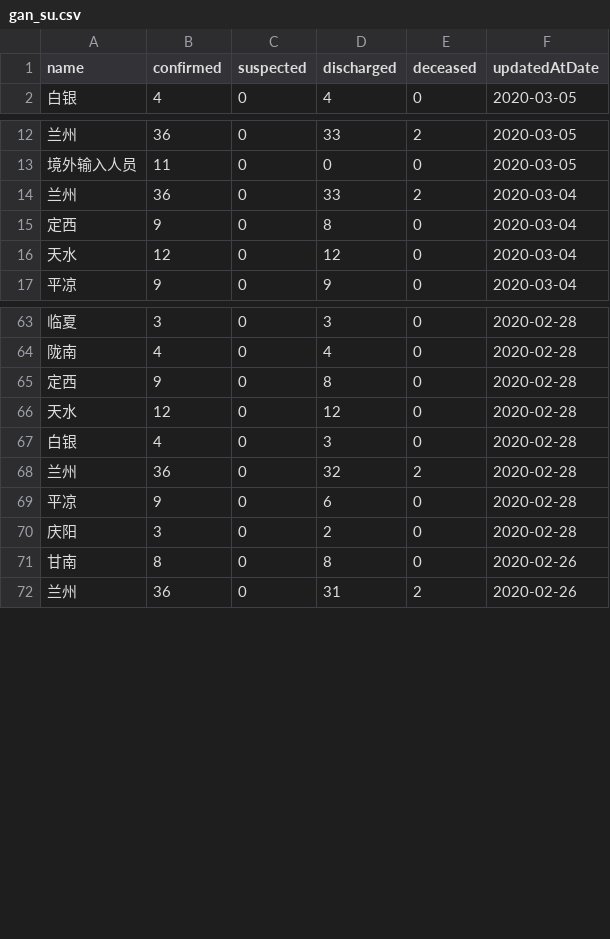
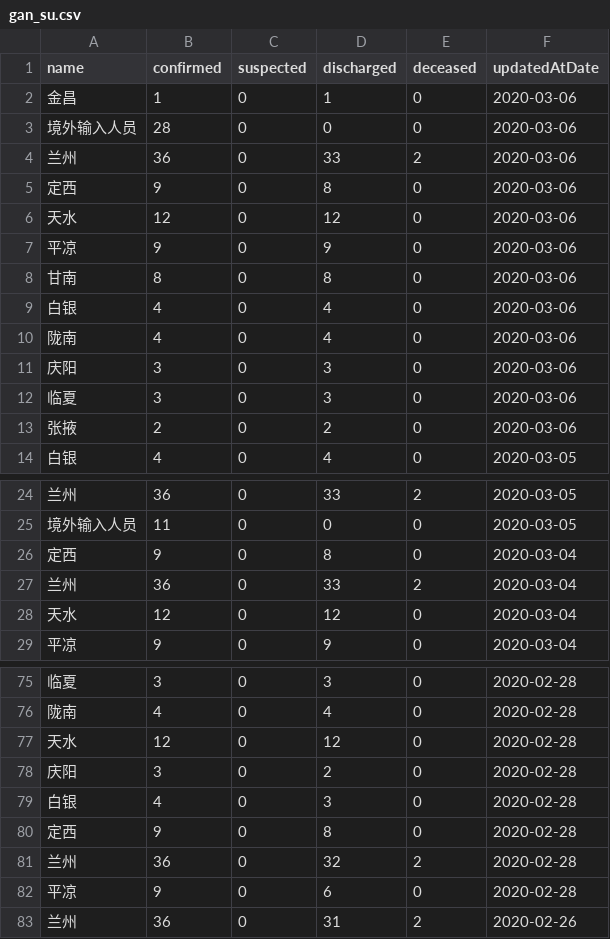
Before and after one commit to fantasticfears-stage/ncov-zh, a CSV file: public/data/provinces/gan_su.csv, drawn as a sheet; only a part is shown, gaps mark what is left out; the diff covers the shown part only.

```diff
--- a/public/data/provinces/gan_su.csv
+++ b/public/data/provinces/gan_su.csv
@@ -1,2 +1,14 @@
 name,confirmed,suspected,discharged,deceased,updatedAtDate
+金昌,1,0,1,0,2020-03-06
+境外输入人员,28,0,0,0,2020-03-06
+兰州,36,0,33,2,2020-03-06
+定西,9,0,8,0,2020-03-06
+天水,12,0,12,0,2020-03-06
+平凉,9,0,9,0,2020-03-06
+甘南,8,0,8,0,2020-03-06
+白银,4,0,4,0,2020-03-06
+陇南,4,0,4,0,2020-03-06
+庆阳,3,0,3,0,2020-03-06
+临夏,3,0,3,0,2020-03-06
+张掖,2,0,2,0,2020-03-06
 白银,4,0,4,0,2020-03-05
@@ -13,4 +25,4 @@ name,confirmed,suspected,discharged,deceased,updatedAtDate
 境外输入人员,11,0,0,0,2020-03-05
+定西,9,0,8,0,2020-03-04
 兰州,36,0,33,2,2020-03-04
-定西,9,0,8,0,2020-03-04
 天水,12,0,12,0,2020-03-04
@@ -64,9 +76,8 @@ name,confirmed,suspected,discharged,deceased,updatedAtDate
 陇南,4,0,4,0,2020-02-28
+天水,12,0,12,0,2020-02-28
+庆阳,3,0,2,0,2020-02-28
+白银,4,0,3,0,2020-02-28
 定西,9,0,8,0,2020-02-28
-天水,12,0,12,0,2020-02-28
-白银,4,0,3,0,2020-02-28
 兰州,36,0,32,2,2020-02-28
 平凉,9,0,6,0,2020-02-28
-庆阳,3,0,2,0,2020-02-28
-甘南,8,0,8,0,2020-02-26
 兰州,36,0,31,2,2020-02-26
```
Also changed, not shown: 78 moved rows elsewhere in this file, public/data/provinces.csv, public/data/provinces/bei_jing.csv, 28 other files.
